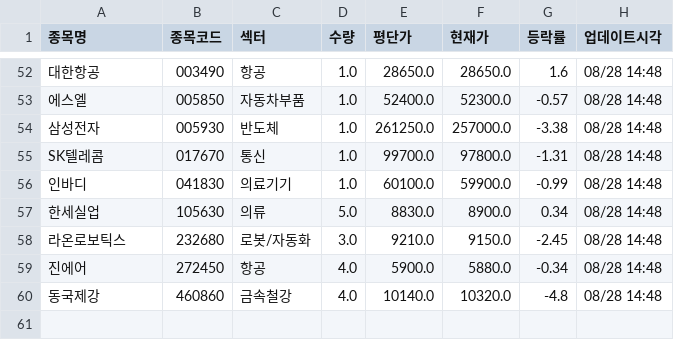
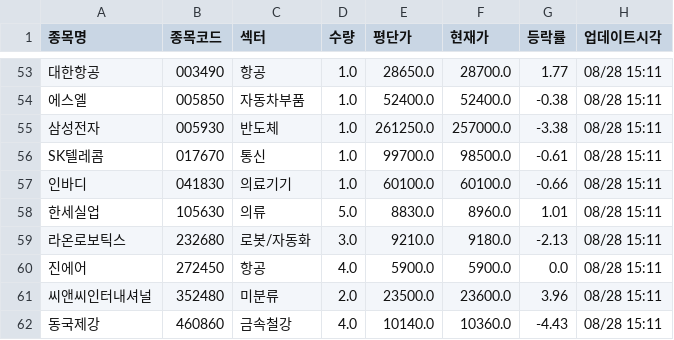
Before and after one commit to frel7022-png/orchestra, a CSV file: portfolio_data.csv, drawn as a sheet; only a part is shown, gaps mark what is left out; addresses are those after the commit; the diff covers the shown part only; the diff names each change by its address in the sheet, - before the commit and + after, or states it on an @@ line.

```diff
--- a/portfolio_data.csv
+++ b/portfolio_data.csv
-F53 (현재가): 28650.0
+F53 (현재가): 28700.0
-G53 (등락률): 1.6
+G53 (등락률): 1.77
-H53:H60 (업데이트시각): 08/28 14:48
+H53:H60 (업데이트시각): 08/28 15:11
-F54 (현재가): 52300.0
+F54 (현재가): 52400.0
-G54 (등락률): -0.57
+G54 (등락률): -0.38
-F56 (현재가): 97800.0
+F56 (현재가): 98500.0
-G56 (등락률): -1.31
+G56 (등락률): -0.61
-F57 (현재가): 59900.0
+F57 (현재가): 60100.0
-G57 (등락률): -0.99
+G57 (등락률): -0.66
-F58 (현재가): 8900.0
+F58 (현재가): 8960.0
-G58 (등락률): 0.34
+G58 (등락률): 1.01
-F59 (현재가): 9150.0
+F59 (현재가): 9180.0
-G59 (등락률): -2.45
+G59 (등락률): -2.13
-F60 (현재가): 5880.0
+F60 (현재가): 5900.0
-G60 (등락률): -0.34
+G60 (등락률): 0.0
+row 61: 씨앤씨인터내셔널 | 352480 | 미분류 | 2.0 | 23500.0 | 23600.0 | 3.96 | 08/28 15:11
-F62 (현재가): 10320.0
+F62 (현재가): 10360.0
-G62 (등락률): -4.8
+G62 (등락률): -4.43
-H62 (업데이트시각): 08/28 14:48
+H62 (업데이트시각): 08/28 15:11
```
Also changed, not shown: 1 added row and 144 edited cells elsewhere in this file, asset_history.csv, checkpoint_holdings.csv, 5 other files.
